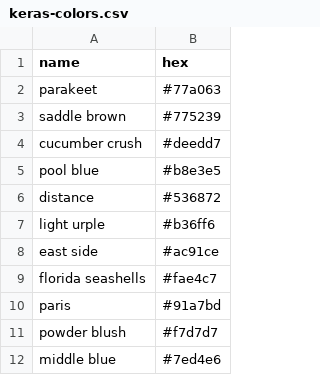
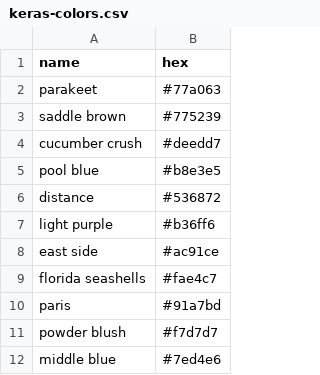
Before and after one commit to esrel/colorito, a CSV file: colorito/data/colors/keras-colors.csv, drawn as a sheet; only a part is shown.

```diff
--- a/colorito/data/colors/keras-colors.csv
+++ b/colorito/data/colors/keras-colors.csv
@@ -6,3 +6,3 @@ pool blue,#b8e3e5
 distance,#536872
-light urple,#b36ff6
+light purple,#b36ff6
 east side,#ac91ce
```
Also changed, not shown: 12 other files.
